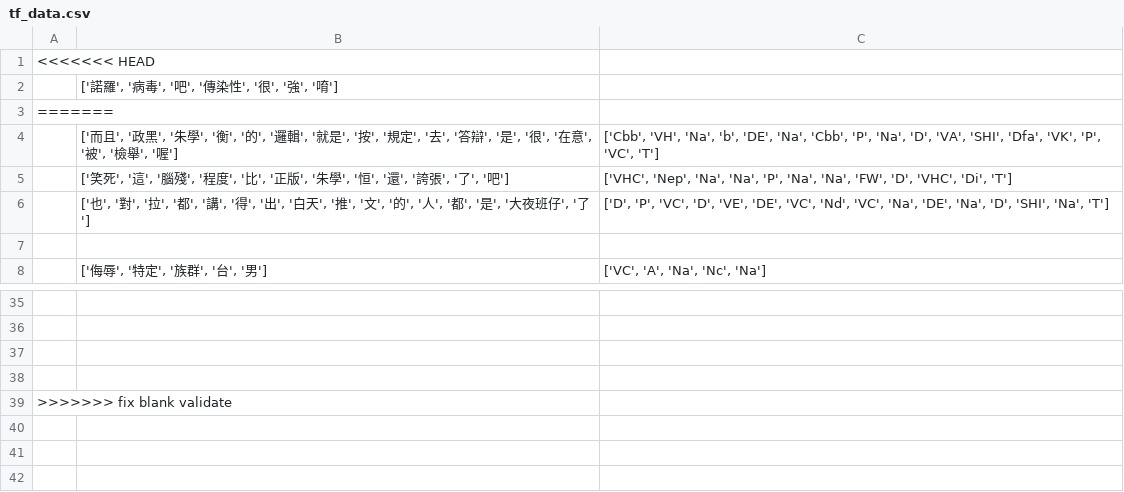
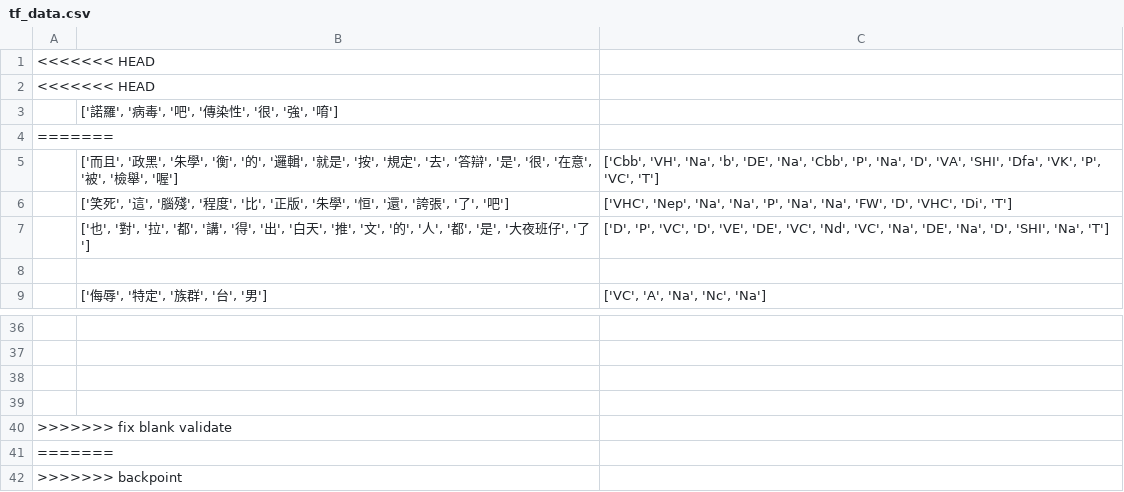
Before and after one commit to demo-6th/SociView, a CSV file: data/tf_data.csv, drawn as a sheet; only a part is shown, gaps mark what is left out; the diff names each change by its address in the sheet, - before the commit and + after, or states it on an @@ line.

Commit message:
backpoint

```diff
--- a/data/tf_data.csv
+++ b/data/tf_data.csv
+row 2: <<<<<<< HEAD
+row 41: =======
+row 42: >>>>>>> backpoint
```
Also changed, not shown: 12 other files.
